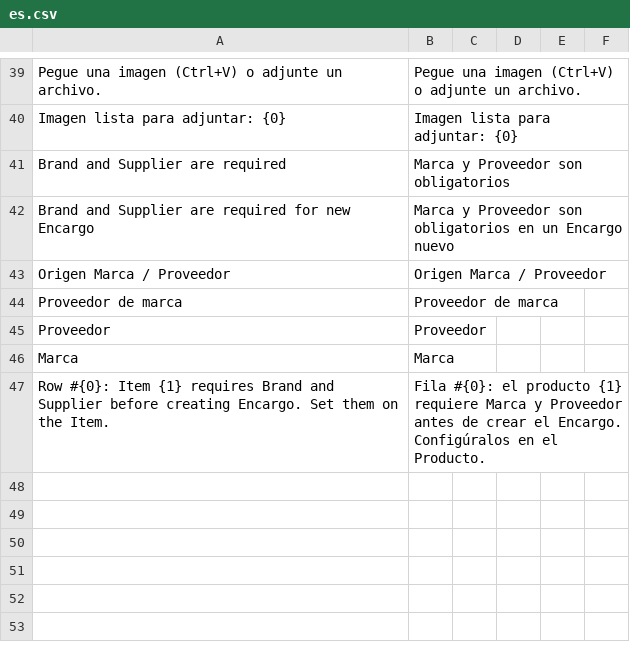
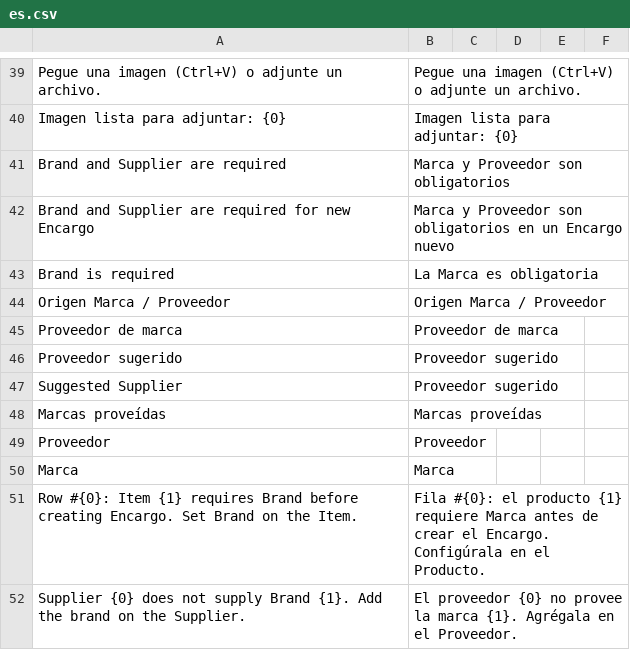
Before and after one commit to mcandiav/erpn_custom, a CSV file: erpn_custom/translations/es.csv, drawn as a sheet; only a part is shown, gaps mark what is left out.

Commit message:
[16.0.40] feat: Supplier brand list and suggested supplier filter

```diff
--- a/erpn_custom/translations/es.csv
+++ b/erpn_custom/translations/es.csv
@@ -42,6 +42,11 @@ Brand and Supplier are required,Marca y Proveedor son obligatorios
 Brand and Supplier are required for new Encargo,Marca y Proveedor son obligatorios en un Encargo nuevo
+Brand is required,La Marca es obligatoria
 Origen Marca / Proveedor,Origen Marca / Proveedor
 Proveedor de marca,Proveedor de marca
+Proveedor sugerido,Proveedor sugerido
+Suggested Supplier,Proveedor sugerido
+Marcas proveídas,Marcas proveídas
 Proveedor,Proveedor
 Marca,Marca
-Row #{0}: Item {1} requires Brand and Supplier before creating Encargo. Set them on the Item.,Fila #{0}: el producto {1} requiere Marca y Proveedor antes de crear el Encargo. Configúralos en el Producto.
+Row #{0}: Item {1} requires Brand before creating Encargo. Set Brand on the Item.,Fila #{0}: el producto {1} requiere Marca antes de crear el Encargo. Configúrala en el Producto.
+Supplier {0} does not supply Brand {1}. Add the brand on the Supplier.,El proveedor {0} no provee la marca {1}. Agrégala en el Proveedor.
```
Also changed, not shown: 17 other files.
